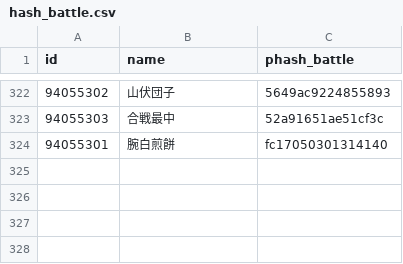
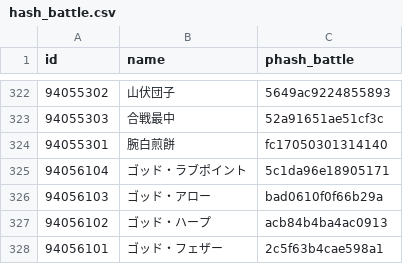
Before and after one commit to fgosc/fgoscdata, a CSV file: hash_battle.csv, drawn as a sheet; only a part is shown, gaps mark what is left out; the diff names each change by its address in the sheet, - before the commit and + after, or states it on an @@ line.

```diff
--- a/hash_battle.csv
+++ b/hash_battle.csv
+row 325: 94056104 | ゴッド・ラブポイント | 5c1da96e18905171
+row 326: 94056103 | ゴッド・アロー | bad0610f0f66b29a
+row 327: 94056102 | ゴッド・ハープ | acb84b4ba4ac0913
+row 328: 94056101 | ゴッド・フェザー | 2c5f63b4cae598a1
```
Also changed, not shown: 1 other file.
